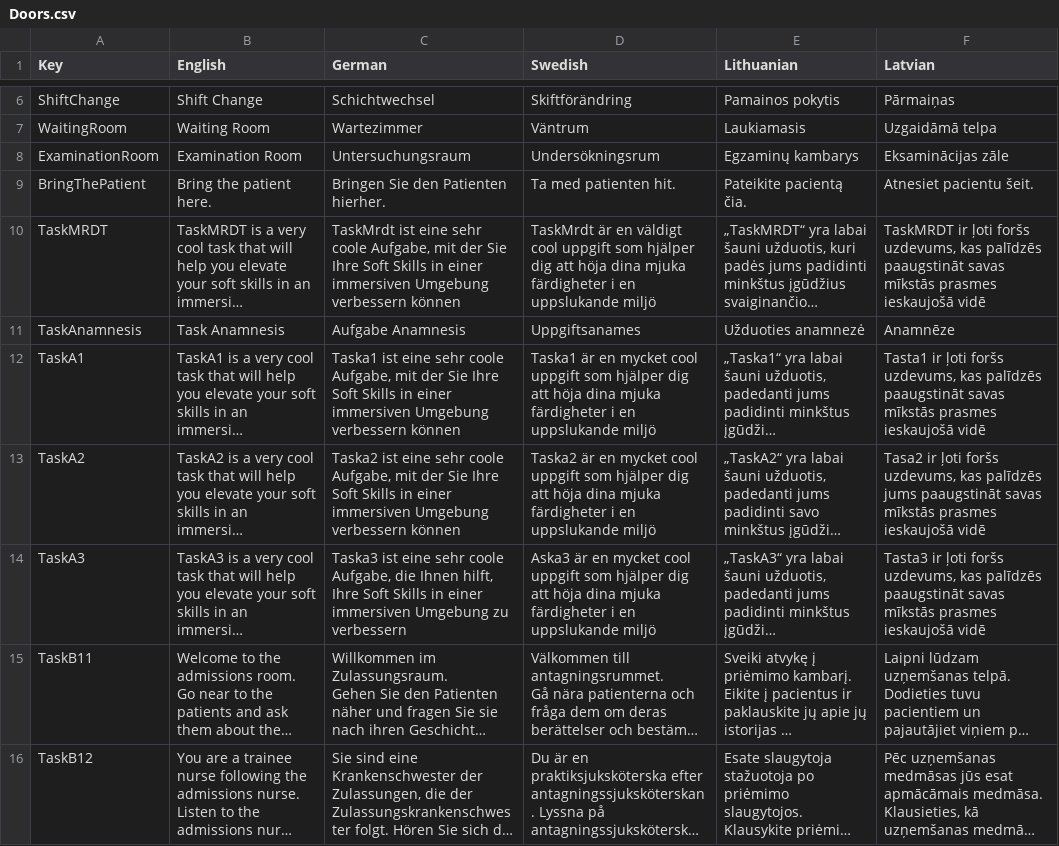
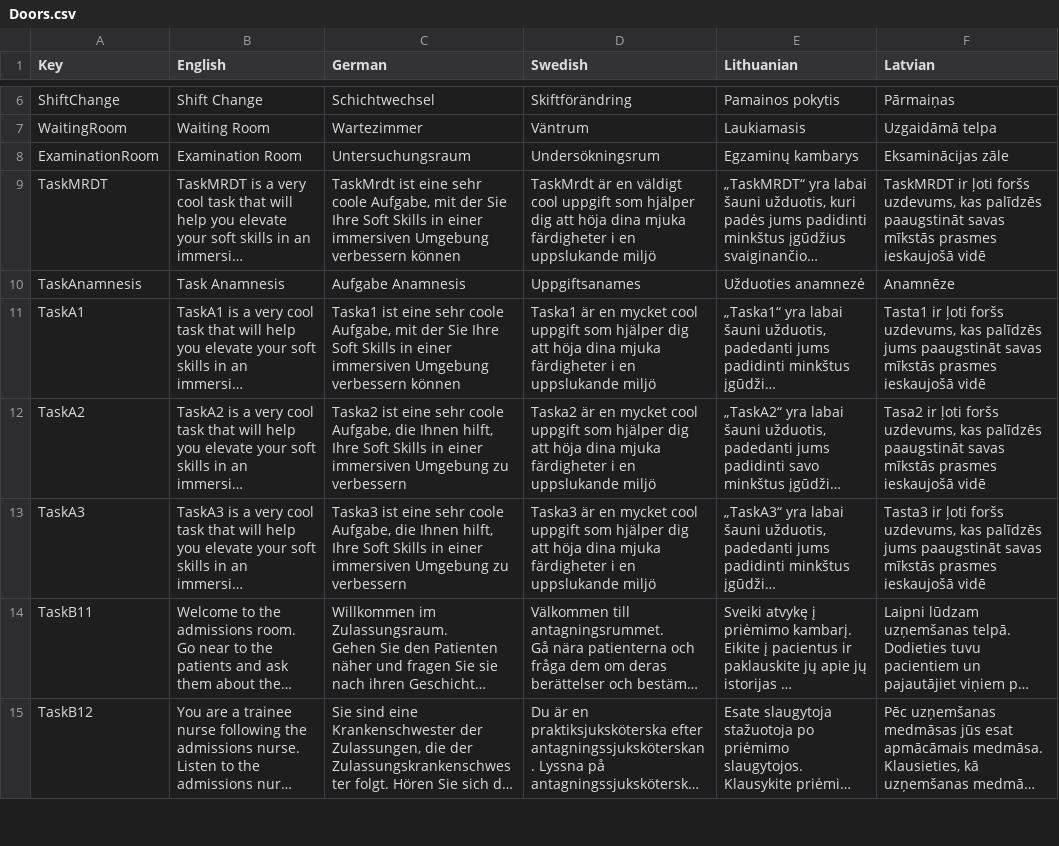
Before and after one commit to XRINTAMT/DR_FLEMP, a CSV file: Assets/Resources/Localization/Doors.csv, drawn as a sheet; only a part is shown, gaps mark what is left out; long unchanged cells end in …; removed rows and columns are numbered as before the commit, all else as after; the diff names each change by its address in the sheet, - before the commit and + after, or states it on an @@ line.

Commit message:
Feature: tutorial localization

```diff
--- a/Assets/Resources/Localization/Doors.csv
+++ b/Assets/Resources/Localization/Doors.csv
-row 9: BringThePatient | Bring the patient here. | Bringen Sie den Patienten hierher. | Ta med patienten hit. | Pateikite pacientą čia. | Atnesiet pacientu šeit.
-F11 (Latvian): …kas palīdzēs paaugstināt savas…
+F11 (Latvian): …kas palīdzēs jums paaugstināt savas…
-C12 (German): …coole Aufgabe, mit der Sie Ihre Soft Skills in einer immersiven Umgebung verbessern können
+C12 (German): …coole Aufgabe, die Ihnen hilft, Ihre Soft Skills in einer immersiven Umgebung zu verbessern
-F12 (Latvian): …kas palīdzēs jums paaugstināt savas…
+F12 (Latvian): …kas palīdzēs paaugstināt savas…
-D13 (Swedish): Aska3 är en…
+D13 (Swedish): Taska3 är en…
-F13 (Latvian): …kas palīdzēs paaugstināt savas…
+F13 (Latvian): …kas palīdzēs jums paaugstināt savas…
```
Also changed, not shown: Assets/Resources/Localization/Menu.csv, 6 other files.
